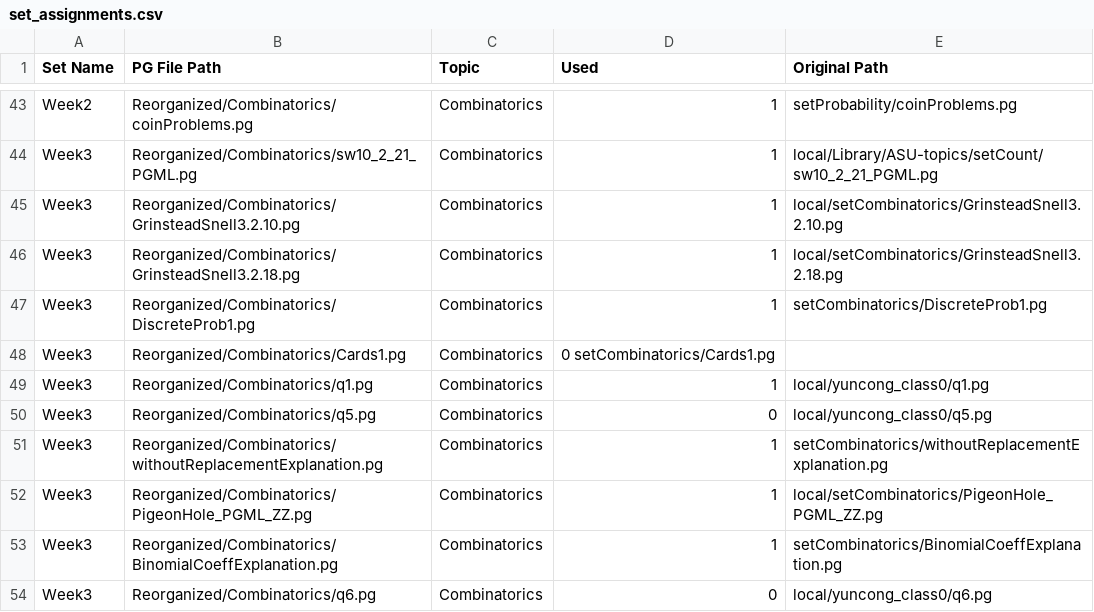
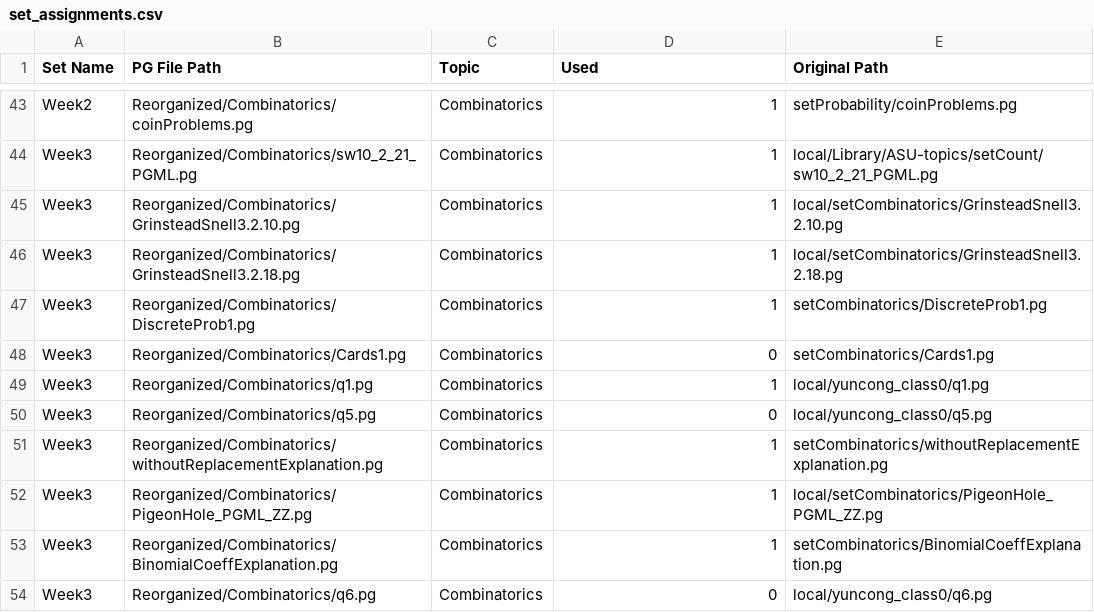
Before and after one commit to cse103/Administrative_Code, a CSV file: set_assignments.csv, drawn as a sheet; only a part is shown, gaps mark what is left out.

Commit message:
Fix set_assignments.csv

```diff
--- a/set_assignments.csv
+++ b/set_assignments.csv
@@ -47,3 +47,3 @@ Week3,Reorganized/Combinatorics/GrinsteadSnell3.2.18.pg,Combinatorics,1,local/se
 Week3,Reorganized/Combinatorics/DiscreteProb1.pg,Combinatorics,1,setCombinatorics/DiscreteProb1.pg
-Week3,Reorganized/Combinatorics/Cards1.pg,Combinatorics,0	   setCombinatorics/Cards1.pg
+Week3,Reorganized/Combinatorics/Cards1.pg,Combinatorics,0,setCombinatorics/Cards1.pg
 Week3,Reorganized/Combinatorics/q1.pg,Combinatorics,1,local/yuncong_class0/q1.pg
```
